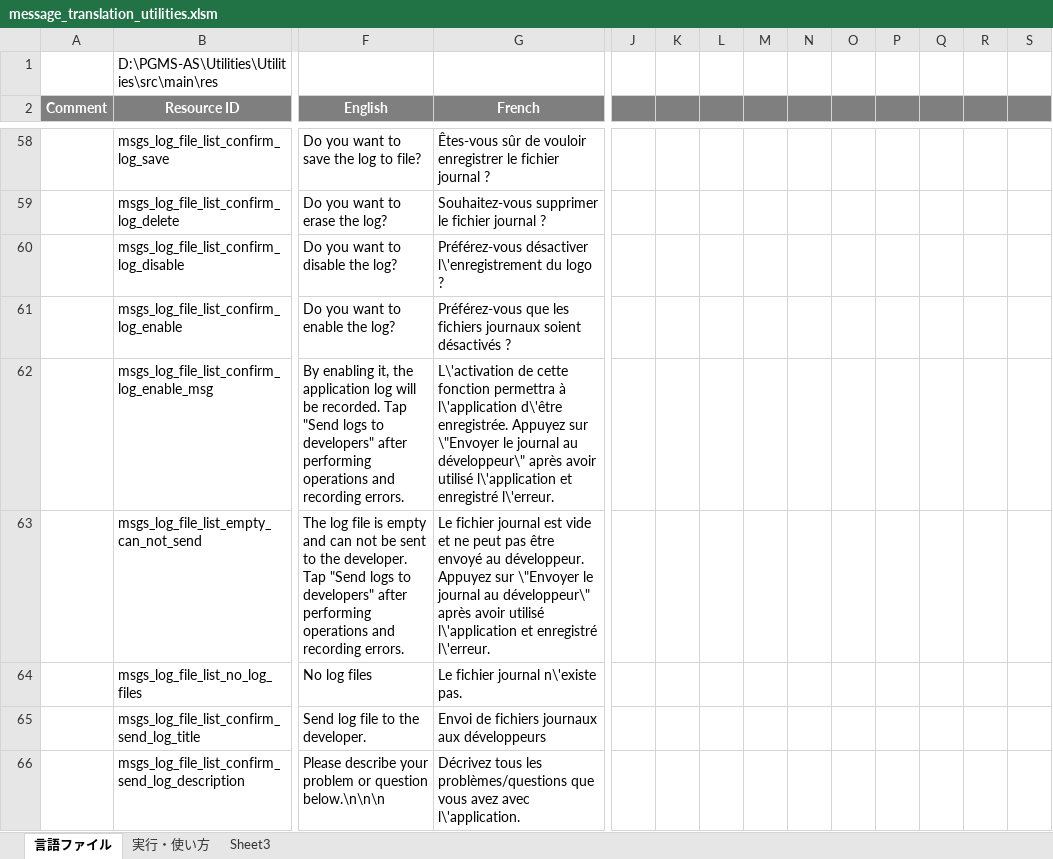
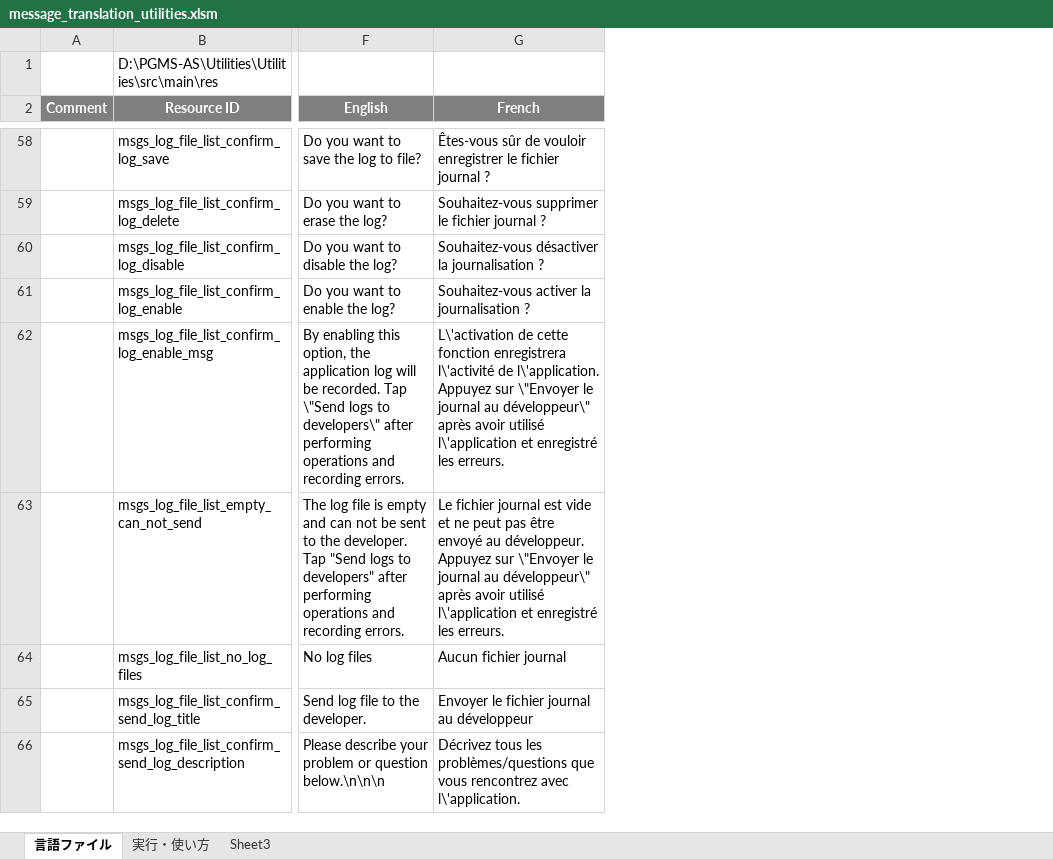
Before and after one commit to Sentaroh/Utilities, an Excel workbook: message_translation_utilities.xlsm, sheet 言語ファイル, drawn as a sheet; only a part is shown, gaps mark what is left out; values as stored, in another font and other column widths than the file's, no borders; charts and pictures not drawn; the diff covers the shown part only; the diff names each change by its address in the sheet, - before the commit and + after, or states it on an @@ line.

Commit message:
English and French Proper + remove CRLF all lang #4

```diff
--- a/message_translation_utilities.xlsm (sheet 言語ファイル)
+++ b/message_translation_utilities.xlsm (sheet 言語ファイル)
@@ column J hidden, empty @@
@@ column K hidden, empty @@
@@ column L hidden, empty @@
@@ column M hidden, empty @@
@@ column N hidden, empty @@
@@ column O hidden, empty @@
@@ column P hidden, empty @@
@@ column Q hidden, empty @@
@@ column R hidden, empty @@
@@ column S hidden, empty @@
-G60 (French): Préférez-vous désactiver l\'enregistrement du logo ?
+G60 (French): Souhaitez-vous désactiver la journalisation ?
-G61 (French): Préférez-vous que les fichiers journaux soient désactivés ?
+G61 (French): Souhaitez-vous activer la journalisation ?
-F62 (English): By enabling it, the application log will be recorded. Tap "Send logs to developers" after performing…
+F62 (English): By enabling this option, the application log will be recorded. Tap \"Send logs to developers\" after performing…
-G62 (French): …cette fonction permettra à l\'application d\'être enregistrée. Appuyez sur \"Envoyer le journal au développeur\" après avoir utilisé l\'application et enregistré l\'erreur.
+G62 (French): …cette fonction enregistrera l\'activité de l\'application. Appuyez sur \"Envoyer le journal au développeur\" après avoir utilisé l\'application et enregistré les erreurs.
-G63 (French): …et enregistré l\'erreur.
+G63 (French): …et enregistré les erreurs.
-G64 (French): Le fichier journal n\'existe pas.
+G64 (French): Aucun fichier journal
-G65 (French): Envoi de fichiers journaux aux développeurs
+G65 (French): Envoyer le fichier journal au développeur
-G66 (French): …que vous avez avec l\'application.
+G66 (French): …que vous rencontrez avec l\'application.
```
Also changed, not shown: 6 removed columns and 71 edited cells elsewhere in this sheet, 4 other files.
